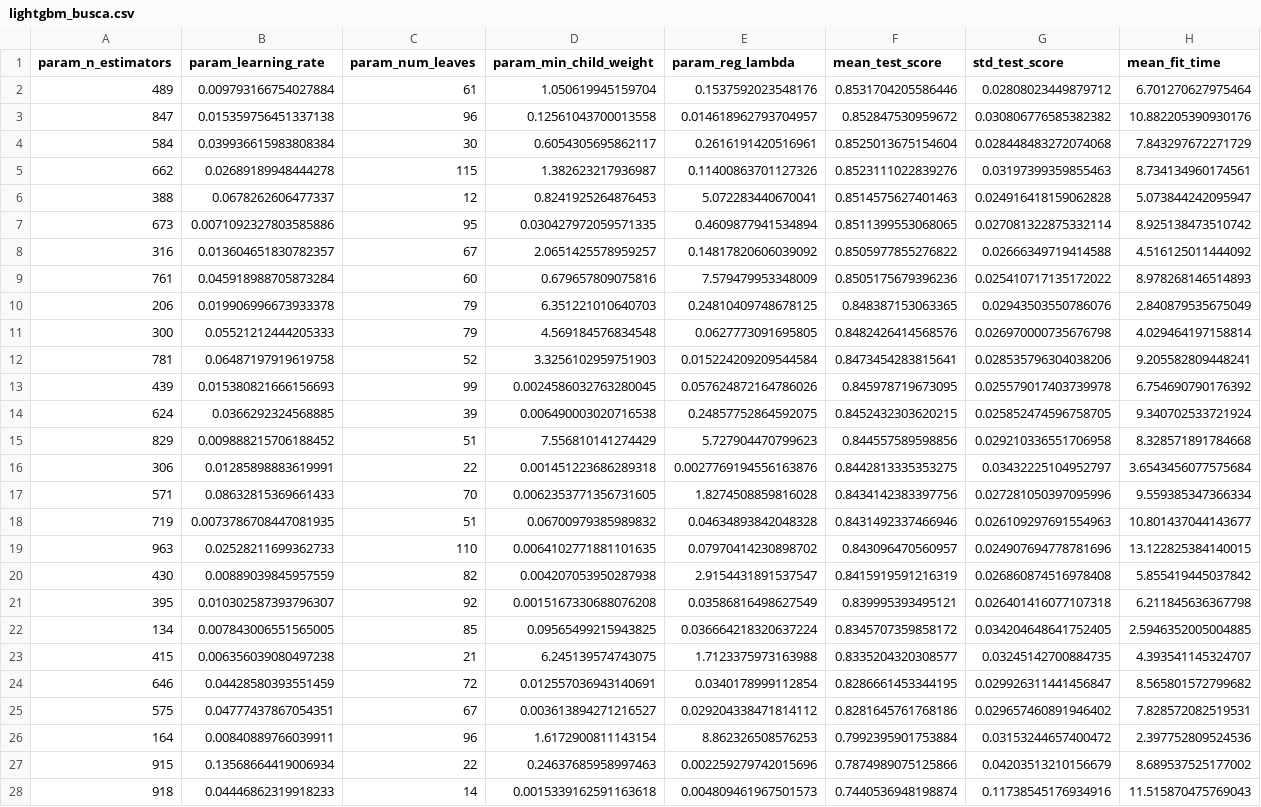
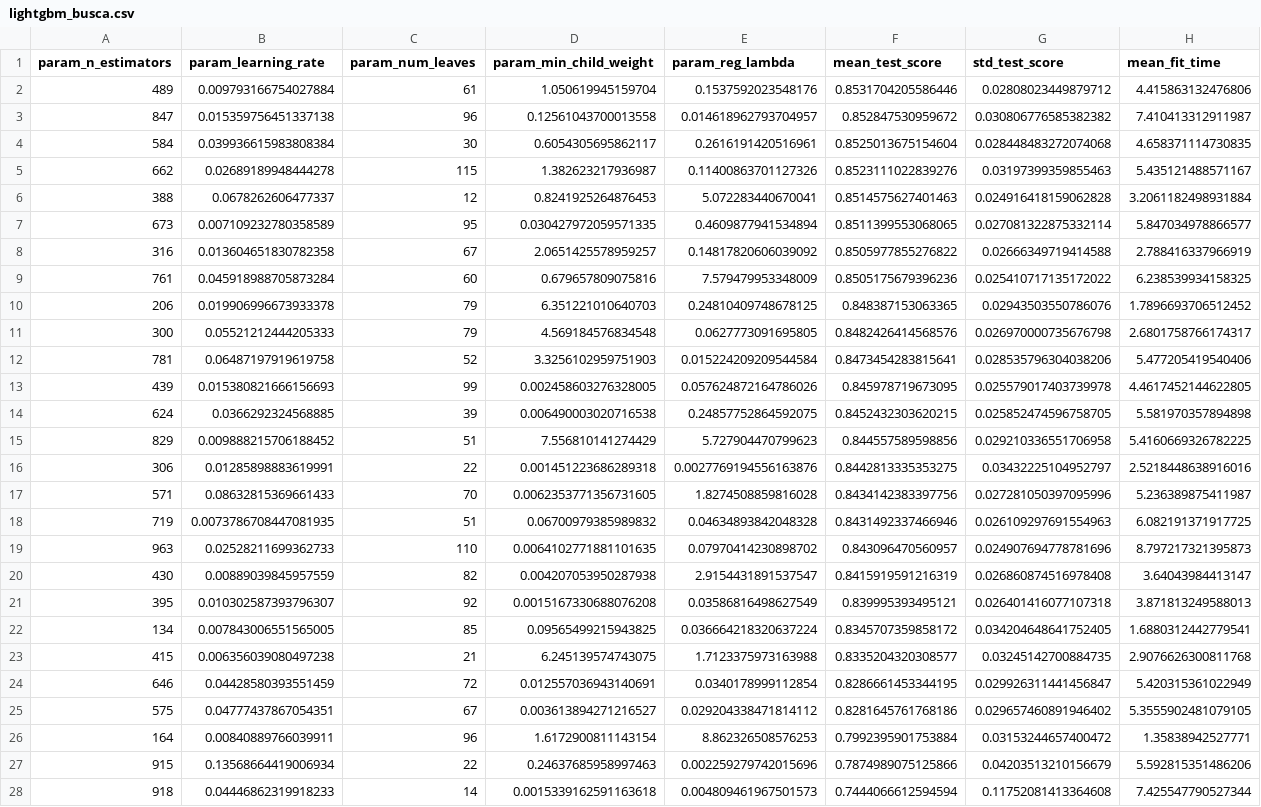
Before and after one commit to JeanBR1993/Projeto_Integrador4, a CSV file: resultados/lightgbm_busca.csv, drawn as a sheet; only a part is shown; the diff covers the shown part only; the diff names each change by its address in the sheet, - before the commit and + after, or states it on an @@ line.

Commit message:
refactor(notebook): update environment specs, execution times, and metrics output

```diff
--- a/resultados/lightgbm_busca.csv
+++ b/resultados/lightgbm_busca.csv
-H2 (mean_fit_time): 6.701270627975464
+H2 (mean_fit_time): 4.415863132476806
-H3 (mean_fit_time): 10.882205390930176
+H3 (mean_fit_time): 7.410413312911987
-H4 (mean_fit_time): 7.843297672271729
+H4 (mean_fit_time): 4.658371114730835
-H5 (mean_fit_time): 8.734134960174561
+H5 (mean_fit_time): 5.435121488571167
-H6 (mean_fit_time): 5.073844242095947
+H6 (mean_fit_time): 3.2061182498931884
-B7 (param_learning_rate): 0.0071092327803585886
+B7 (param_learning_rate): 0.007109232780358589
-H7 (mean_fit_time): 8.925138473510742
+H7 (mean_fit_time): 5.847034978866577
-B8 (param_learning_rate): 0.013604651830782357
+B8 (param_learning_rate): 0.013604651830782358
-H8 (mean_fit_time): 4.516125011444092
+H8 (mean_fit_time): 2.788416337966919
-H9 (mean_fit_time): 8.978268146514893
+H9 (mean_fit_time): 6.238539934158325
-H10 (mean_fit_time): 2.840879535675049
+H10 (mean_fit_time): 1.7896693706512452
-H11 (mean_fit_time): 4.029464197158814
+H11 (mean_fit_time): 2.6801758766174317
-H12 (mean_fit_time): 9.205582809448241
+H12 (mean_fit_time): 5.477205419540406
-D13 (param_min_child_weight): 0.0024586032763280045
+D13 (param_min_child_weight): 0.002458603276328005
-H13 (mean_fit_time): 6.754690790176392
+H13 (mean_fit_time): 4.4617452144622805
-H14 (mean_fit_time): 9.340702533721924
+H14 (mean_fit_time): 5.581970357894898
-H15 (mean_fit_time): 8.328571891784668
+H15 (mean_fit_time): 5.4160669326782225
-H16 (mean_fit_time): 3.6543456077575684
+H16 (mean_fit_time): 2.5218448638916016
-H17 (mean_fit_time): 9.559385347366334
+H17 (mean_fit_time): 5.236389875411987
-H18 (mean_fit_time): 10.801437044143677
+H18 (mean_fit_time): 6.082191371917725
-H19 (mean_fit_time): 13.122825384140015
+H19 (mean_fit_time): 8.797217321395873
-H20 (mean_fit_time): 5.855419445037842
+H20 (mean_fit_time): 3.64043984413147
-H21 (mean_fit_time): 6.211845636367798
+H21 (mean_fit_time): 3.871813249588013
-H22 (mean_fit_time): 2.5946352005004885
+H22 (mean_fit_time): 1.6880312442779541
-H23 (mean_fit_time): 4.393541145324707
+H23 (mean_fit_time): 2.9076626300811768
-H24 (mean_fit_time): 8.565801572799682
+H24 (mean_fit_time): 5.420315361022949
-H25 (mean_fit_time): 7.828572082519531
+H25 (mean_fit_time): 5.3555902481079105
-H26 (mean_fit_time): 2.397752809524536
+H26 (mean_fit_time): 1.35838942527771
-H27 (mean_fit_time): 8.689537525177002
+H27 (mean_fit_time): 5.592815351486206
-F28 (mean_test_score): 0.7440536948198874
+F28 (mean_test_score): 0.7444066612594594
-G28 (std_test_score): 0.11738545176934916
+G28 (std_test_score): 0.11752081413364608
-H28 (mean_fit_time): 11.515870475769043
+H28 (mean_fit_time): 7.425547790527344
```
Also changed, not shown: 4 edited cells elsewhere in this file, 4 other files.
